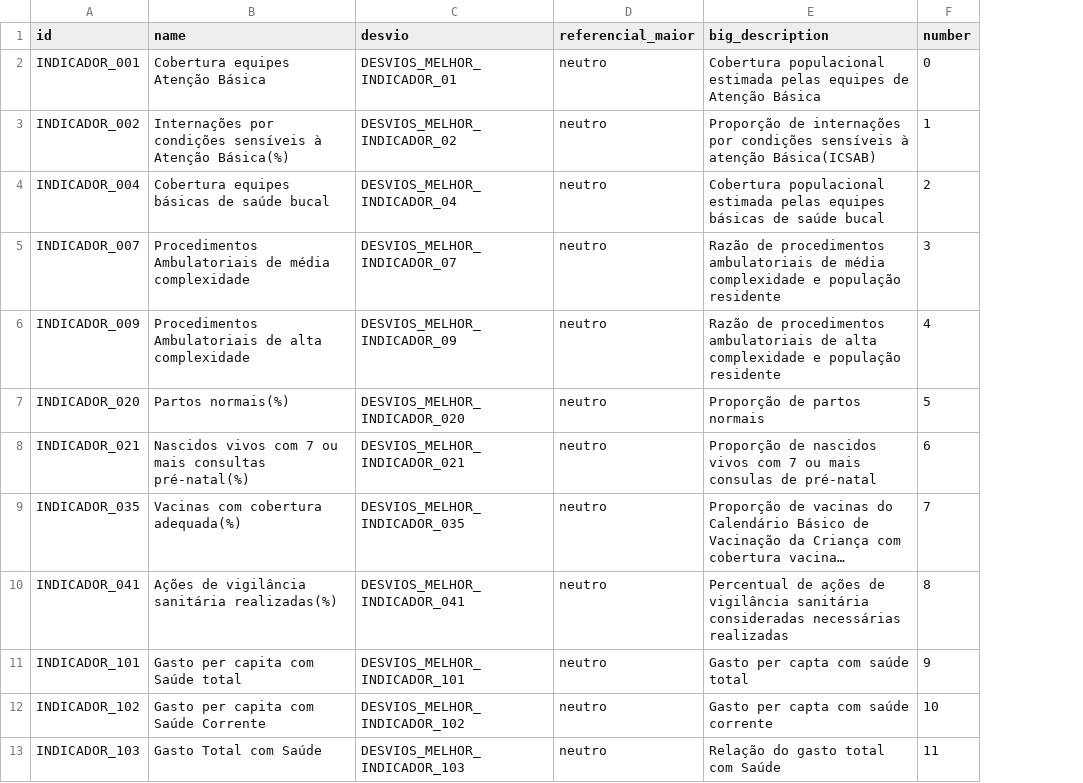
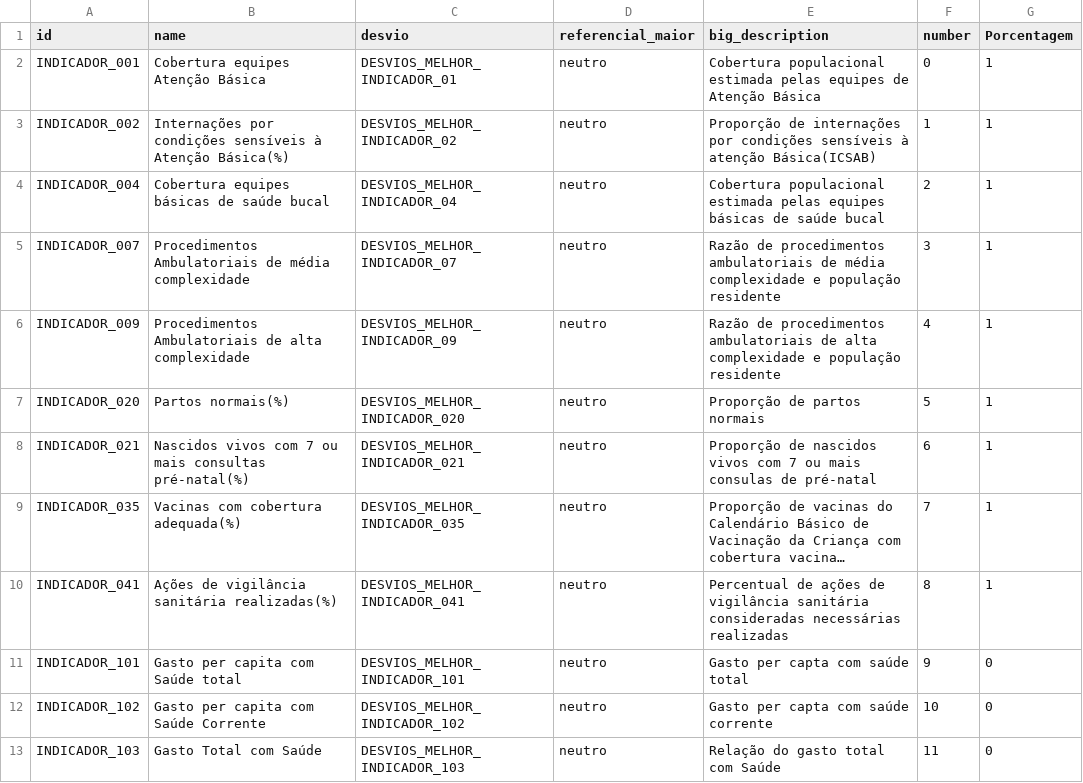
Before and after one commit to analytics-ufcg/mais-saude, a CSV file: src/data/dicionario.csv, drawn as a sheet; only a part is shown; long unchanged cells end in …; the diff names each change by its address in the sheet, - before the commit and + after, or states it on an @@ line.

Commit message:
arrumando a legenda de porcentagem e dinheiro

```diff
--- a/src/data/dicionario.csv
+++ b/src/data/dicionario.csv
+column G (Porcentagem), rows 2-13: 1 | 1 | 1 | 1 | 1 | 1 | 1 | 1 | 1 | 0 | 0 | 0
```
Also changed, not shown: 1 other file.
